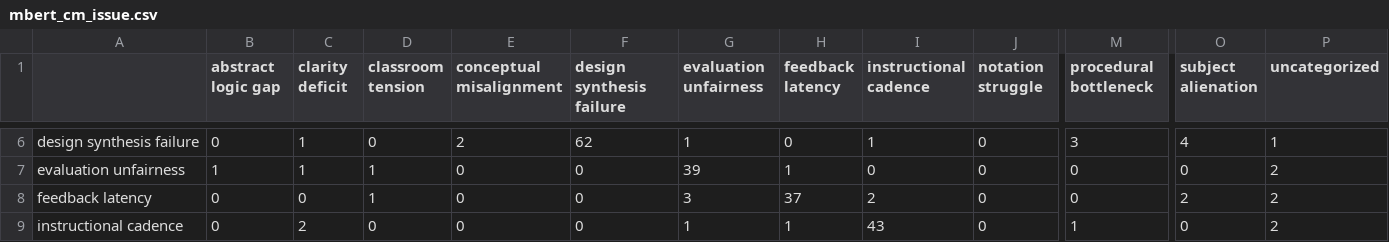
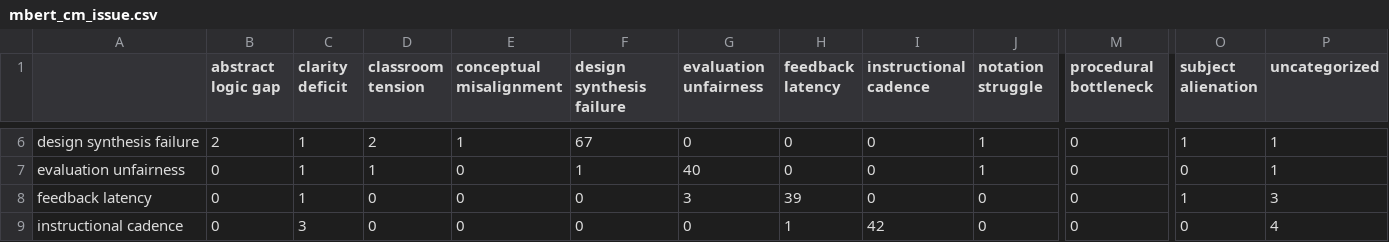
Before and after one commit to francis-villapando/feeana, a CSV file: scripts/training/reports/mbert_cm_issue.csv, drawn as a sheet; only a part is shown, gaps mark what is left out; the diff covers the shown part only; the diff names each change by its address in the sheet, - before the commit and + after, or states it on an @@ line.

```diff
--- a/scripts/training/reports/mbert_cm_issue.csv
+++ b/scripts/training/reports/mbert_cm_issue.csv
-B6 (abstract logic gap): 0
+B6 (abstract logic gap): 2
-D6 (classroom tension): 0
+D6 (classroom tension): 2
-E6 (conceptual misalignment): 2
+E6 (conceptual misalignment): 1
-F6 (design synthesis failure): 62
+F6 (design synthesis failure): 67
-G6 (evaluation unfairness): 1
+G6 (evaluation unfairness): 0
-I6 (instructional cadence): 1
+I6 (instructional cadence): 0
-J6:J7 (notation struggle): 0
+J6:J7 (notation struggle): 1
-M6 (procedural bottleneck): 3
+M6 (procedural bottleneck): 0
-O6 (subject alienation): 4
+O6 (subject alienation): 1
-B7 (abstract logic gap): 1
+B7 (abstract logic gap): 0
-F7 (design synthesis failure): 0
+F7 (design synthesis failure): 1
-G7 (evaluation unfairness): 39
+G7 (evaluation unfairness): 40
-H7 (feedback latency): 1
+H7 (feedback latency): 0
-P7 (uncategorized): 2
+P7 (uncategorized): 1
-C8 (clarity deficit): 0
+C8 (clarity deficit): 1
-D8 (classroom tension): 1
+D8 (classroom tension): 0
-H8 (feedback latency): 37
+H8 (feedback latency): 39
-I8 (instructional cadence): 2
+I8 (instructional cadence): 0
-O8 (subject alienation): 2
+O8 (subject alienation): 1
-P8 (uncategorized): 2
+P8 (uncategorized): 3
-C9 (clarity deficit): 2
+C9 (clarity deficit): 3
-G9 (evaluation unfairness): 1
+G9 (evaluation unfairness): 0
-I9 (instructional cadence): 43
+I9 (instructional cadence): 42
-M9 (procedural bottleneck): 1
+M9 (procedural bottleneck): 0
-P9 (uncategorized): 2
+P9 (uncategorized): 4
```
Also changed, not shown: 80 edited cells elsewhere in this file, scripts/training/reports/distilxlmr_cm_issue.csv, scripts/training/reports/model_comparison.csv, 6 other files.
